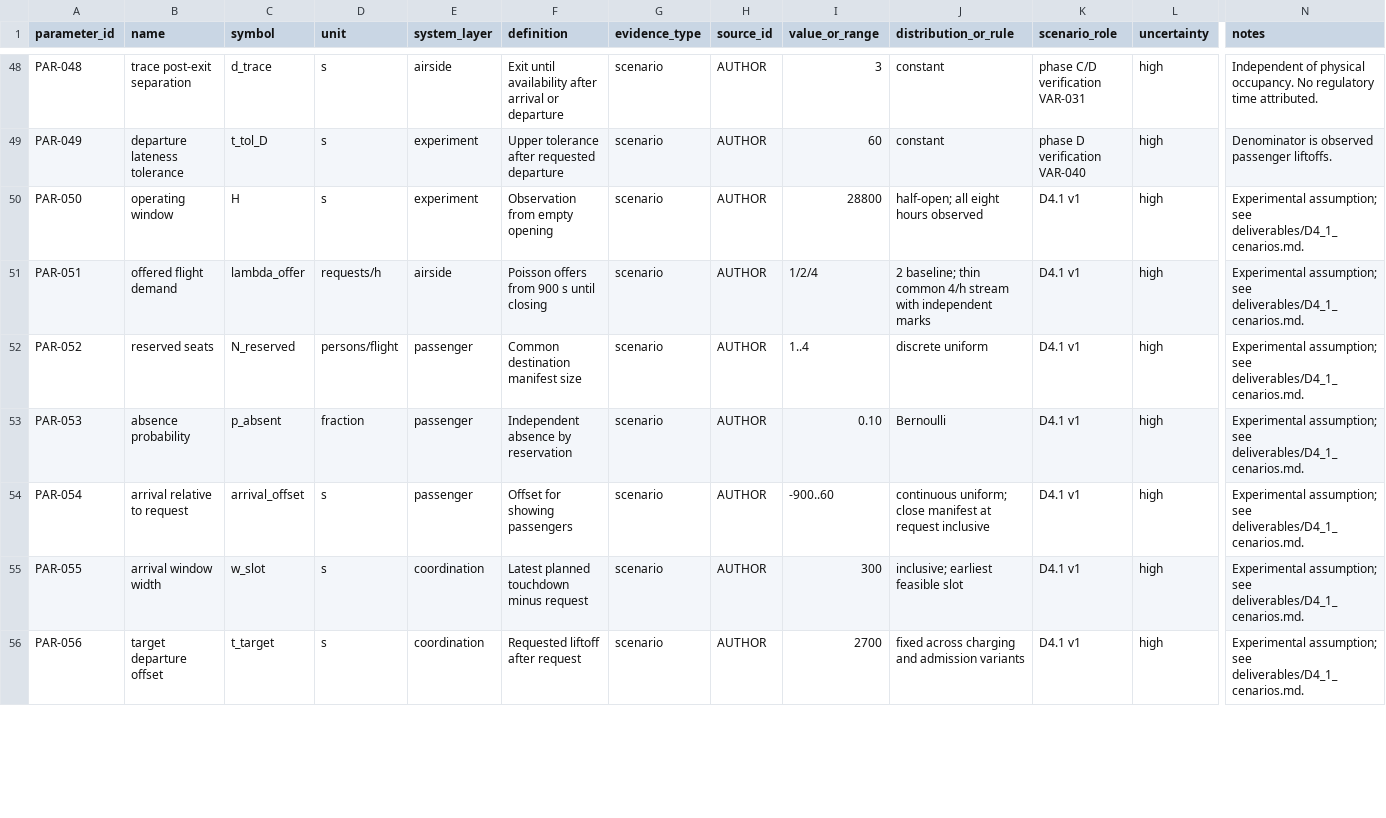
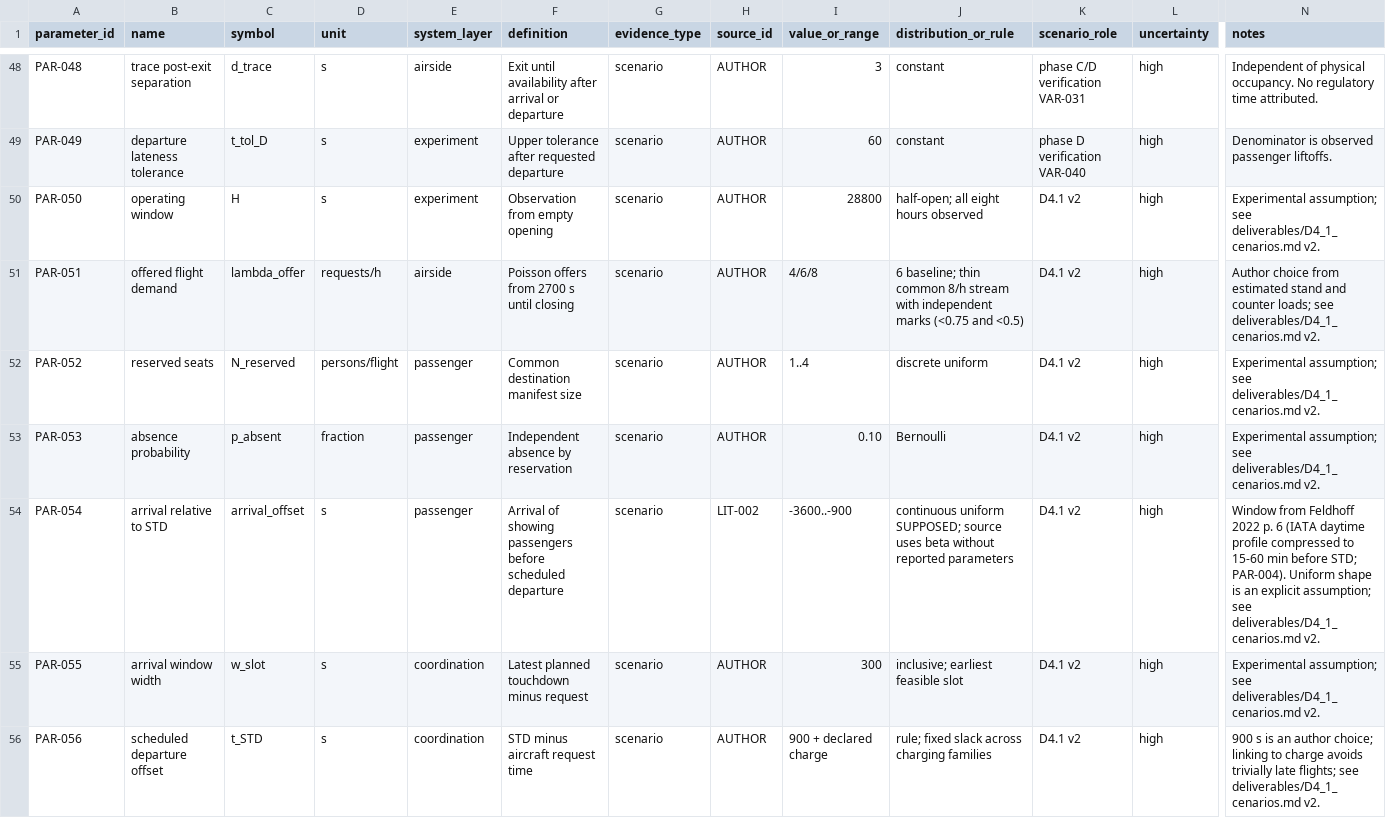
Before and after one commit to LuizTozi/IH-214, a CSV file: data/parameter_registry.csv, drawn as a sheet; only a part is shown, gaps mark what is left out; the diff covers the shown part only; the diff names each change by its address in the sheet, - before the commit and + after, or states it on an @@ line.

```diff
--- a/data/parameter_registry.csv
+++ b/data/parameter_registry.csv
-K50:K56 (scenario_role): D4.1 v1
+K50:K56 (scenario_role): D4.1 v2
-N50 (notes): …assumption; see deliverables/D4_1_cenarios.md.
+N50 (notes): …assumption; see deliverables/D4_1_cenarios.md v2.
-F51 (definition): Poisson offers from 900 s until closing
+F51 (definition): Poisson offers from 2700 s until closing
-I51 (value_or_range): 1/2/4
+I51 (value_or_range): 4/6/8
-J51 (distribution_or_rule): 2 baseline; thin common 4/h stream with independent marks
+J51 (distribution_or_rule): 6 baseline; thin common 8/h stream with independent marks (<0.75 and <0.5)
-N51 (notes): Experimental assumption; see deliverables/D4_1_cenarios.md.
+N51 (notes): Author choice from estimated stand and counter loads; see deliverables/D4_1_cenarios.md v2.
-N52:N53 (notes): …assumption; see deliverables/D4_1_cenarios.md.
+N52:N53 (notes): …assumption; see deliverables/D4_1_cenarios.md v2.
-B54 (name): arrival relative to request
+B54 (name): arrival relative to STD
-F54 (definition): Offset for showing passengers
+F54 (definition): Arrival of showing passengers before scheduled departure
-H54 (source_id): AUTHOR
+H54 (source_id): LIT-002
-I54 (value_or_range): -900..60
+I54 (value_or_range): -3600..-900
-J54 (distribution_or_rule): continuous uniform; close manifest at request inclusive
+J54 (distribution_or_rule): continuous uniform SUPPOSED; source uses beta without reported parameters
-N54 (notes): Experimental assumption; see deliverables/D4_1_cenarios.md.
+N54 (notes): Window from Feldhoff 2022 p. 6 (IATA daytime profile compressed to 15-60 min before STD; PAR-004). Uniform shape is an explicit assumption; see deliverables/D4_1_cenarios.md v2.
-N55 (notes): …assumption; see deliverables/D4_1_cenarios.md.
+N55 (notes): …assumption; see deliverables/D4_1_cenarios.md v2.
-B56 (name): target departure offset
+B56 (name): scheduled departure offset
-C56 (symbol): t_target
+C56 (symbol): t_STD
-F56 (definition): Requested liftoff after request
+F56 (definition): STD minus aircraft request time
-I56 (value_or_range): 2700
+I56 (value_or_range): 900 + declared charge
-J56 (distribution_or_rule): fixed across charging and admission variants
+J56 (distribution_or_rule): rule; fixed slack across charging families
-N56 (notes): Experimental assumption; see deliverables/D4_1_cenarios.md.
+N56 (notes): 900 s is an author choice; linking to charge avoids trivially late flights; see deliverables/D4_1_cenarios.md v2.
```
Also changed, not shown: 4 added rows and 8 edited cells elsewhere in this file, data/model_dictionary.csv, 9 other files.
